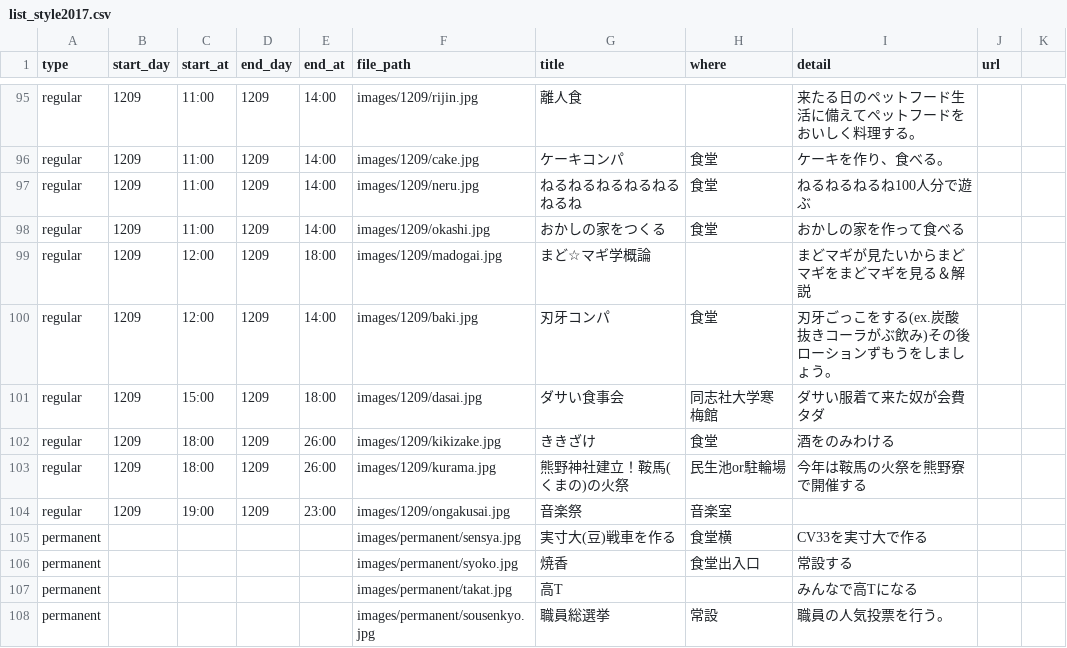
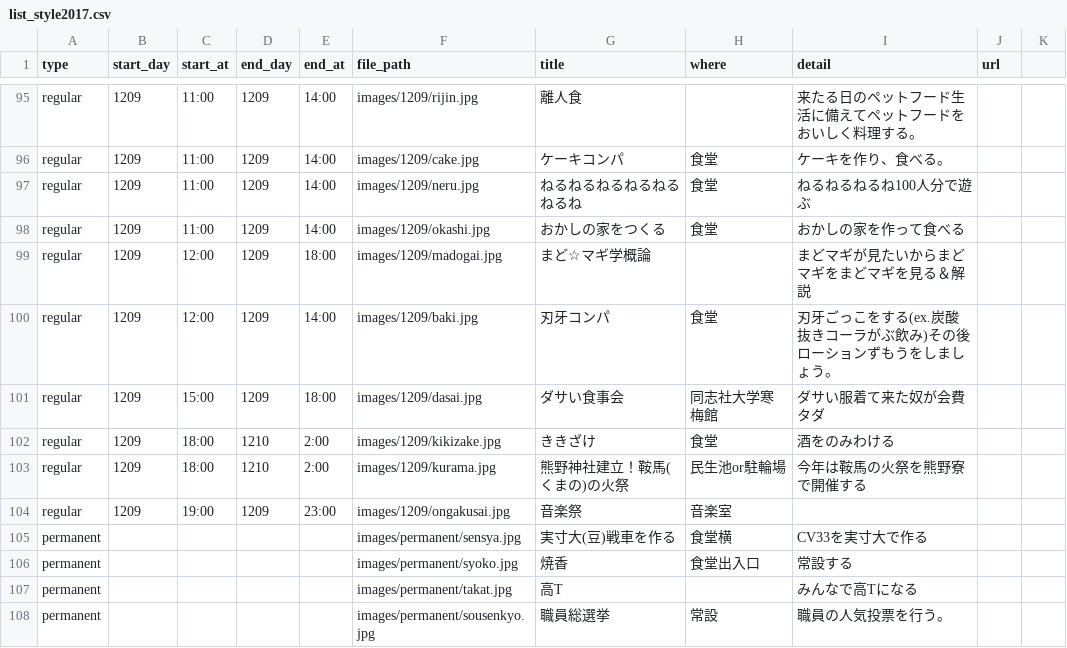
Before and after one commit to kumano-dormitory/Kumanofes2018data, a CSV file: list_style2017.csv, drawn as a sheet; only a part is shown, gaps mark what is left out; the diff covers the shown part only.

```diff
--- a/list_style2017.csv
+++ b/list_style2017.csv
@@ -101,4 +101,4 @@ regular,1209,12:00,1209,14:00,images/1209/baki.jpg,刃牙コンパ,食堂,刃牙
 regular,1209,15:00,1209,18:00,images/1209/dasai.jpg,ダサい食事会,同志社大学寒梅館,ダサい服着て来た奴が会費タダ,
-regular,1209,18:00,1209,26:00,images/1209/kikizake.jpg,ききざけ,食堂,酒をのみわける,
-regular,1209,18:00,1209,26:00,images/1209/kurama.jpg,熊野神社建立！鞍馬(くまの)の火祭,民生池or駐輪場,今年は鞍馬の火祭を熊野寮で開催する,
+regular,1209,18:00,1210,2:00,images/1209/kikizake.jpg,ききざけ,食堂,酒をのみわける,
+regular,1209,18:00,1210,2:00,images/1209/kurama.jpg,熊野神社建立！鞍馬(くまの)の火祭,民生池or駐輪場,今年は鞍馬の火祭を熊野寮で開催する,
 regular,1209,19:00,1209,23:00,images/1209/ongakusai.jpg,音楽祭,音楽室,,
```
Also changed, not shown: 1 added row, 1 removed row and 58 edited cells elsewhere in this file.
